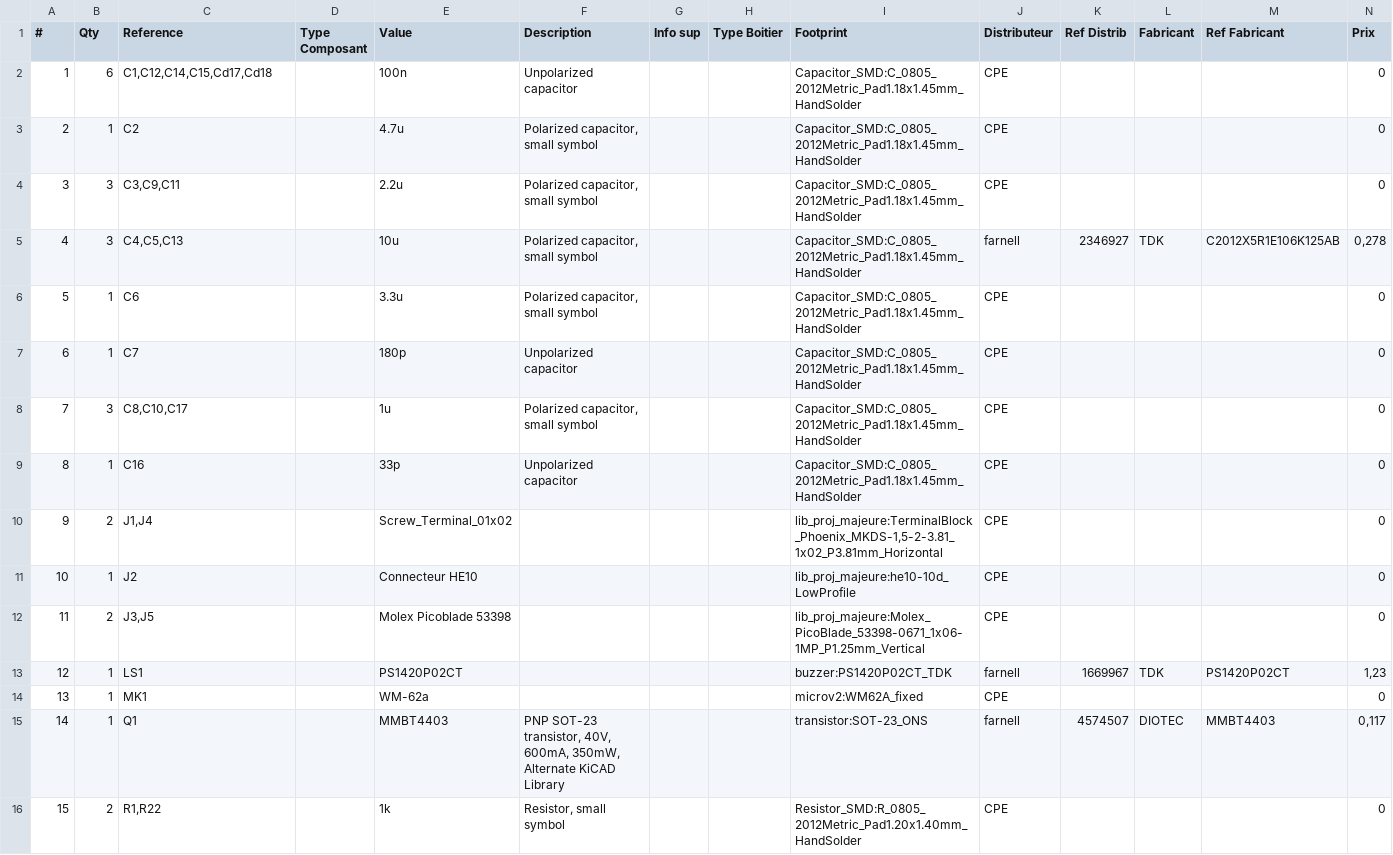
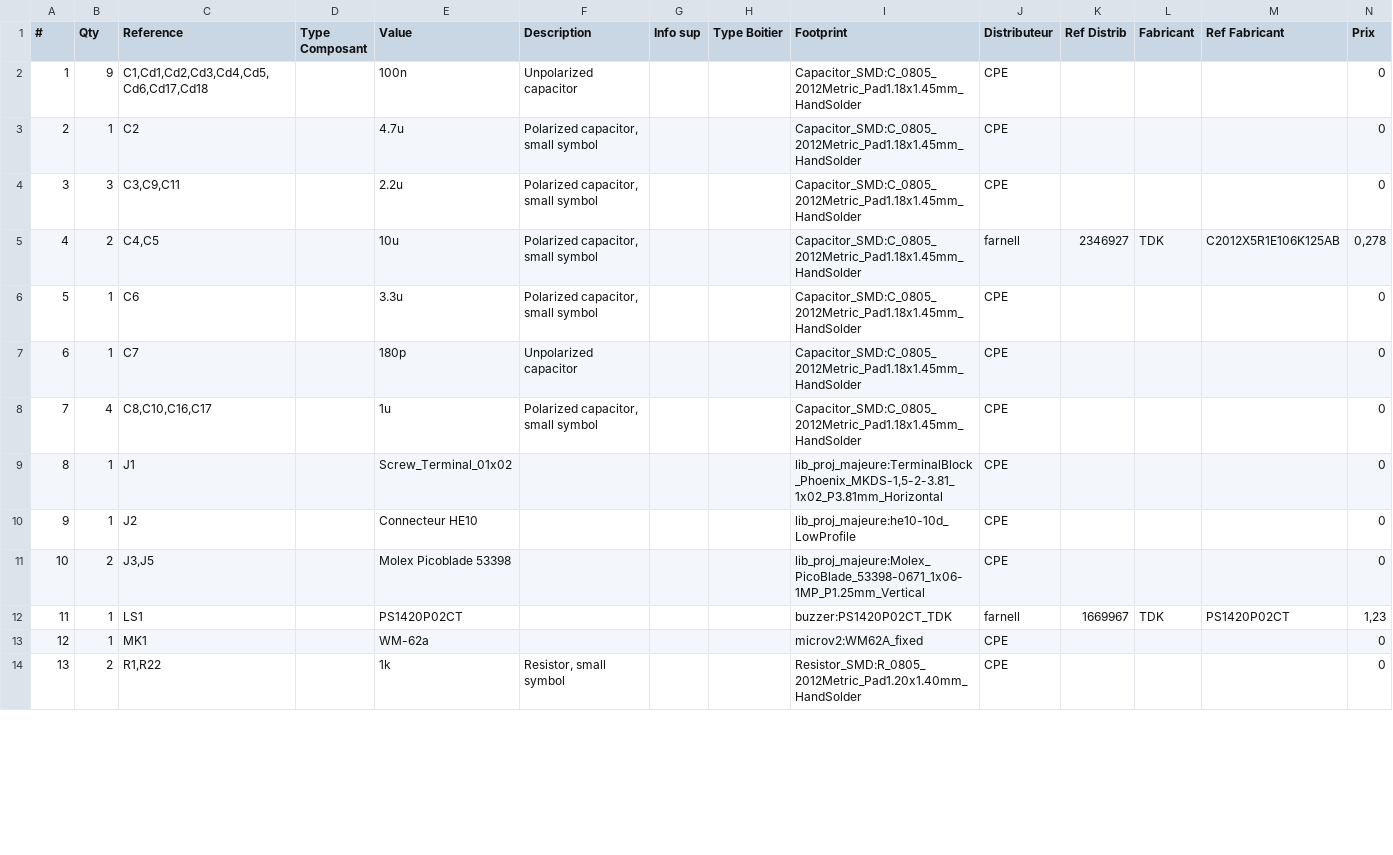
Before and after one commit to Hippompote/ProjetMajeure-2526, a CSV file: BOM_PCB3_CAPTEURS.csv, drawn as a sheet; only a part is shown; removed rows and columns are numbered as before the commit, all else as after; the diff covers the shown part only; the diff names each change by its address in the sheet, - before the commit and + after, or states it on an @@ line.

```diff
--- a/BOM_PCB3_CAPTEURS.csv
+++ b/BOM_PCB3_CAPTEURS.csv
-B2 (Qty): 6
+B2 (Qty): 9
-C2 (Reference): C1,C12,C14,C15,Cd17,Cd18
+C2 (Reference): C1,Cd1,Cd2,Cd3,Cd4,Cd5,Cd6,Cd17,Cd18
-B5 (Qty): 3
+B5 (Qty): 2
-C5 (Reference): C4,C5,C13
+C5 (Reference): C4,C5
-B8 (Qty): 3
+B8 (Qty): 4
-C8 (Reference): C8,C10,C17
+C8 (Reference): C8,C10,C16,C17
-row 9: 8 | 1 | C16 |  | 33p | Unpolarized capacitor |  |  | Capacitor_SMD:C_0805_2012Metric_Pad1.18x1.45mm_HandSolder | CPE |  |  |  | 0
@@ column A (#) renumbered between rows 9 and 28 @@
-B9 (Qty): 2
+B9 (Qty): 1
-C9 (Reference): J1,J4
+C9 (Reference): J1
-row 15: 14 | 1 | Q1 |  | MMBT4403 | PNP SOT-23 transistor, 40V, 600mA, 350mW, Alternate KiCAD Library |  |  | transistor:SOT-23_ONS | farnell | 4574507 | DIOTEC | MMBT4403 | 0,117
```
Also changed, not shown: 2 added rows, 4 removed rows and 29 edited cells elsewhere in this file, 1 other file.
